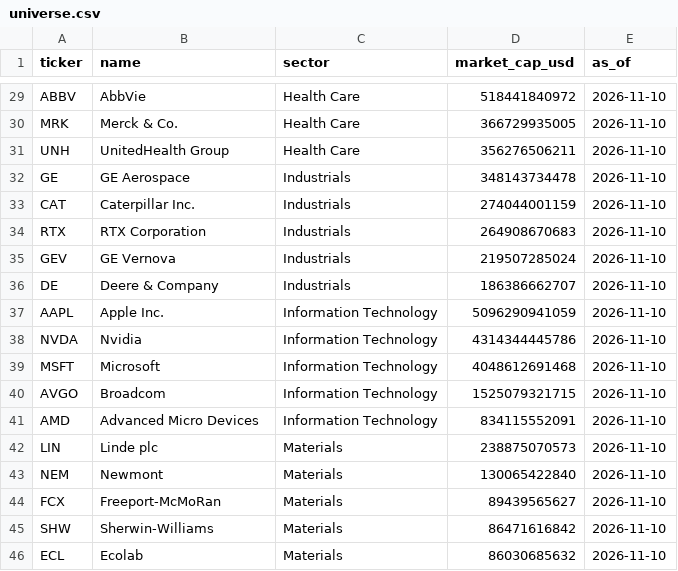
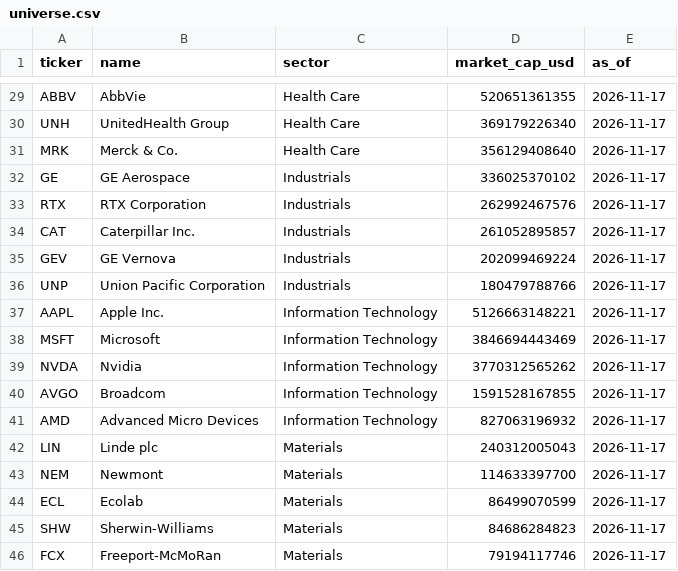
Before and after one commit to nassimgnl/sp500-sector-leaders-dashboard, a CSV file: data/universe.csv, drawn as a sheet; only a part is shown, gaps mark what is left out; removed rows and columns are numbered as before the commit, all else as after; the diff covers the shown part only; the diff names each change by its address in the sheet, - before the commit and + after, or states it on an @@ line.

```diff
--- a/data/universe.csv
+++ b/data/universe.csv
-D29 (market_cap_usd): 518441840972
+D29 (market_cap_usd): 520651361355
-E29 (as_of): 2026-11-10
+E29 (as_of): 2026-11-17
-row 30: MRK | Merck & Co. | Health Care | 366729935005 | 2026-11-10
-D30 (market_cap_usd): 356276506211
+D30 (market_cap_usd): 369179226340
-E30 (as_of): 2026-11-10
+E30 (as_of): 2026-11-17
+row 31: MRK | Merck & Co. | Health Care | 356129408640 | 2026-11-17
-D32 (market_cap_usd): 348143734478
+D32 (market_cap_usd): 336025370102
-E32 (as_of): 2026-11-10
+E32 (as_of): 2026-11-17
-row 33: CAT | Caterpillar Inc. | Industrials | 274044001159 | 2026-11-10
-D33 (market_cap_usd): 264908670683
+D33 (market_cap_usd): 262992467576
-E33 (as_of): 2026-11-10
+E33 (as_of): 2026-11-17
+row 34: CAT | Caterpillar Inc. | Industrials | 261052895857 | 2026-11-17
-D35 (market_cap_usd): 219507285024
+D35 (market_cap_usd): 202099469224
-E35 (as_of): 2026-11-10
+E35 (as_of): 2026-11-17
-row 36: DE | Deere & Company | Industrials | 186386662707 | 2026-11-10
+row 36: UNP | Union Pacific Corporation | Industrials | 180479788766 | 2026-11-17
-D37 (market_cap_usd): 5096290941059
+D37 (market_cap_usd): 5126663148221
-E37 (as_of): 2026-11-10
+E37 (as_of): 2026-11-17
-row 38: NVDA | Nvidia | Information Technology | 4314344445786 | 2026-11-10
-D38 (market_cap_usd): 4048612691468
+D38 (market_cap_usd): 3846694443469
-E38 (as_of): 2026-11-10
+E38 (as_of): 2026-11-17
+row 39: NVDA | Nvidia | Information Technology | 3770312565262 | 2026-11-17
-D40 (market_cap_usd): 1525079321715
+D40 (market_cap_usd): 1591528167855
-E40:E43 (as_of): 2026-11-10
+E40:E43 (as_of): 2026-11-17
-D41 (market_cap_usd): 834115552091
+D41 (market_cap_usd): 827063196932
-D42 (market_cap_usd): 238875070573
+D42 (market_cap_usd): 240312005043
-D43 (market_cap_usd): 130065422840
+D43 (market_cap_usd): 114633397700
-row 44: FCX | Freeport-McMoRan | Materials | 89439565627 | 2026-11-10
-row 45: SHW | Sherwin-Williams | Materials | 86471616842 | 2026-11-10
-D44 (market_cap_usd): 86030685632
+D44 (market_cap_usd): 86499070599
-E44 (as_of): 2026-11-10
+E44 (as_of): 2026-11-17
+row 45: SHW | Sherwin-Williams | Materials | 84686284823 | 2026-11-17
+row 46: FCX | Freeport-McMoRan | Materials | 79194117746 | 2026-11-17
```
Also changed, not shown: 74 edited cells elsewhere in this file, 1 other file.
